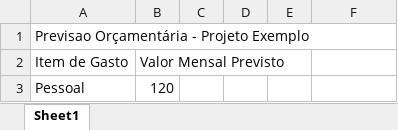
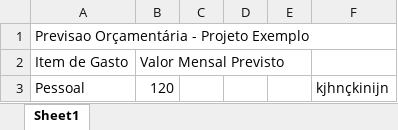
Before and after one commit to borbapugliese18/3SIPG-ExemploGit-2024, an Excel workbook: PastaDocsAdministrativos/Orcamento.xlsx, sheet Sheet1, drawn as a sheet; values as stored, in another font and other column widths than the file's, no borders; the diff names each change by its address in the sheet, - before the commit and + after, or states it on an @@ line.

```diff
--- a/PastaDocsAdministrativos/Orcamento.xlsx (sheet Sheet1)
+++ b/PastaDocsAdministrativos/Orcamento.xlsx (sheet Sheet1)
-F3: (empty)
+F3: kjhnçkinijn
```
